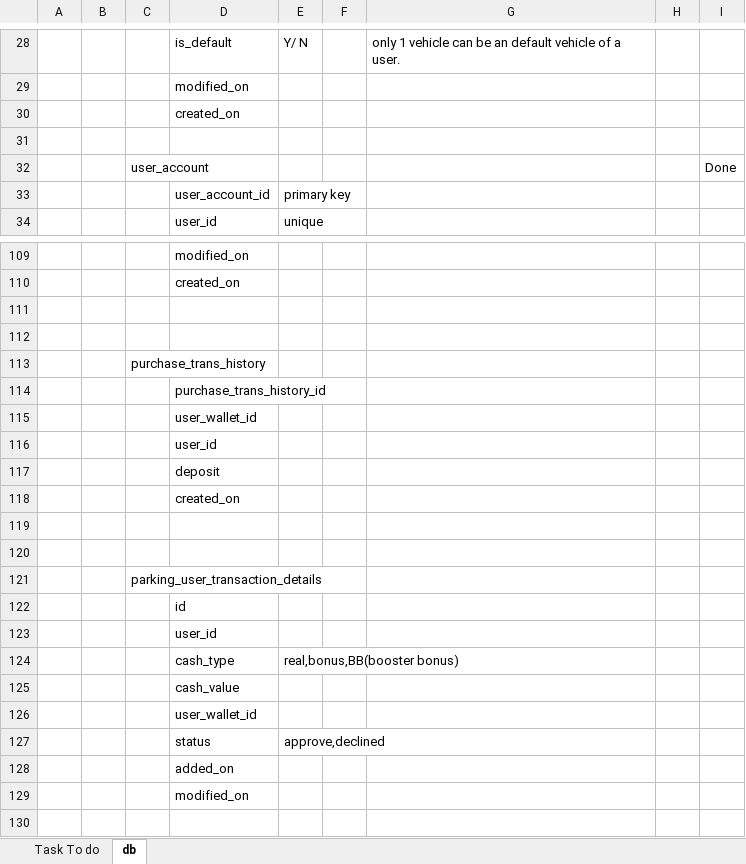
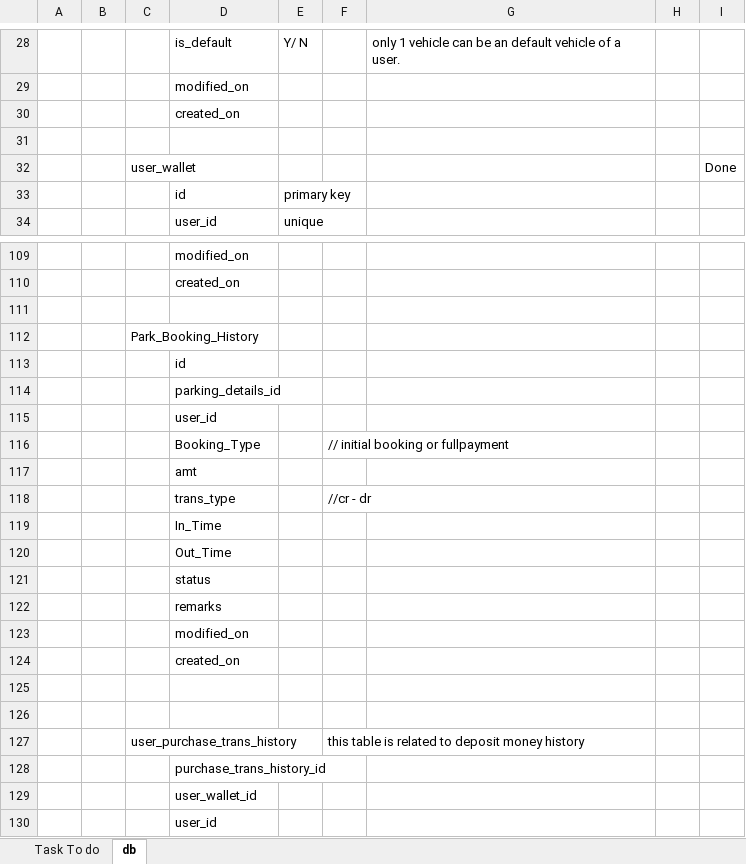
Before and after one commit to nitishcool0990/ParkingBackend, an Excel workbook: docs/parking.xlsx, sheet db, drawn as a sheet; only a part is shown, gaps mark what is left out; the shorter side is filled out with more unchanged rows; values as stored, in another font and other column widths than the file's, no borders; addresses are those after the commit; the diff covers the shown part only; the diff names each change by its address in the sheet, - before the commit and + after, or states it on an @@ line.

Commit message:
Add park booking history entity

```diff
--- a/docs/parking.xlsx (sheet db)
+++ b/docs/parking.xlsx (sheet db)
-C32: user_account
+C32: user_wallet
-D33: user_account_id
+D33: id
+row 112:  |  | Park_Booking_History
+row 113:  |  |  | id
+row 114:  |  |  | parking_details_id
+row 115:  |  |  | user_id
+row 116:  |  |  | Booking_Type |  | // initial booking or fullpayment
+row 117:  |  |  | amt
+row 118:  |  |  | trans_type |  | //cr - dr
+row 119:  |  |  | In_Time
+row 120:  |  |  | Out_Time
+row 121:  |  |  | status
+row 122:  |  |  | remarks
+row 123:  |  |  | modified_on
+row 124:  |  |  | created_on
-C126: purchase_trans_history
+C126: (empty)
+row 127:  |  | user_purchase_trans_history |  |  | this table is related to deposit money history
```
Also changed, not shown: 6 added rows elsewhere in this sheet, 3 other files.
